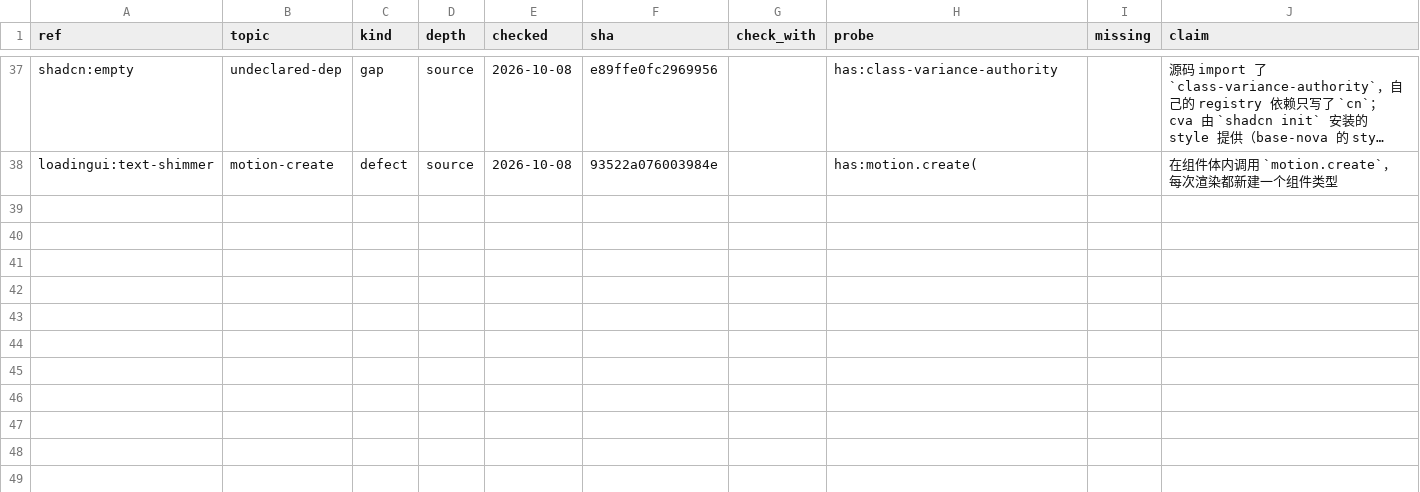
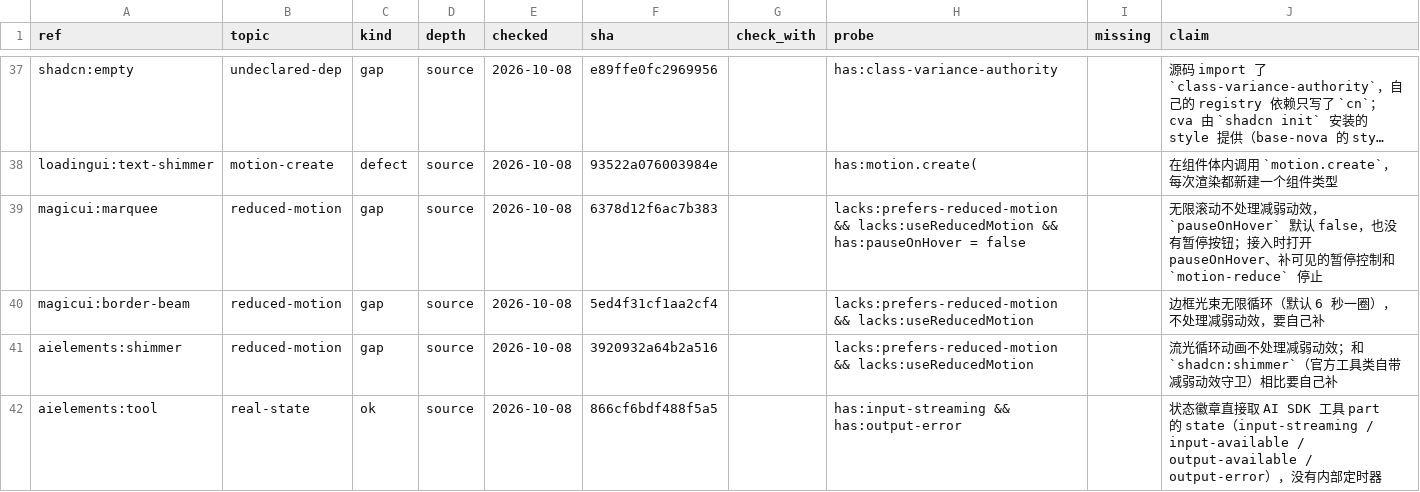
Before and after one commit to Maybe404/ui-arsenal, a TSV file: sources/_claims.tsv, drawn as a sheet; only a part is shown, gaps mark what is left out; long unchanged cells end in …; the diff names each change by its address in the sheet, - before the commit and + after, or states it on an @@ line.

```diff
--- a/sources/_claims.tsv
+++ b/sources/_claims.tsv
+row 39: magicui:marquee | reduced-motion | gap | source | 2026-10-08 | 6378d12f6ac7b383 |  | lacks:prefers-reduced-motion && lacks:useReducedMotion && has:pauseOnHover = false |  | 无限滚动不处理减弱动效，`pauseOnHover` 默认 false，也没有暂停按钮；接入时打开 pauseOnHover、补可见的暂停控制和 `motion-reduce` 停止
+row 40: magicui:border-beam | reduced-motion | gap | source | 2026-10-08 | 5ed4f31cf1aa2cf4 |  | lacks:prefers-reduced-motion && lacks:useReducedMotion |  | 边框光束无限循环（默认 6 秒一圈），不处理减弱动效，要自己补
+row 41: aielements:shimmer | reduced-motion | gap | source | 2026-10-08 | 3920932a64b2a516 |  | lacks:prefers-reduced-motion && lacks:useReducedMotion |  | 流光循环动画不处理减弱动效；和 `shadcn:shimmer`（官方工具类自带减弱动效守卫）相比要自己补
+row 42: aielements:tool | real-state | ok | source | 2026-10-08 | 866cf6bdf488f5a5 |  | has:input-streaming && has:output-error |  | 状态徽章直接取 AI SDK 工具 part 的 state（input-streaming / input-available / output-available / output-error），没有内部定时器
```
Also changed, not shown: 32 other files.
